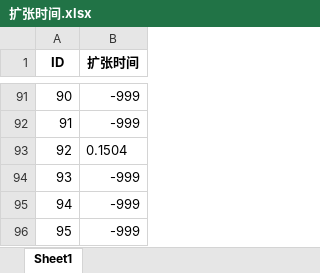
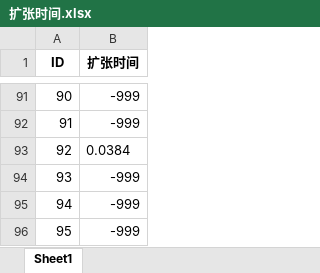
Before and after one commit to spiritysdx/CPGMCM_2023_Code, an Excel workbook: 扩张时间.xlsx, sheet Sheet1, drawn as a sheet; only a part is shown, gaps mark what is left out; values as stored, in another font and other column widths than the file's, no borders; the diff names each change by its address in the sheet, - before the commit and + after, or states it on an @@ line.

```diff
--- a/扩张时间.xlsx (sheet Sheet1)
+++ b/扩张时间.xlsx (sheet Sheet1)
-B93 (扩张时间): 0.1504
+B93 (扩张时间): 0.0384
```
Also changed, not shown: 是否扩张.xlsx, 血肿1a_100人拟合优度.xlsx, 2 other files.
